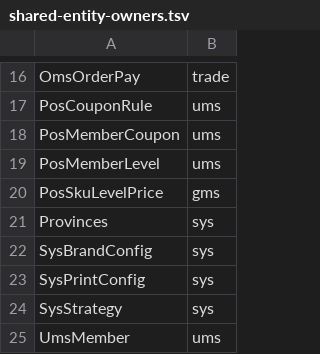
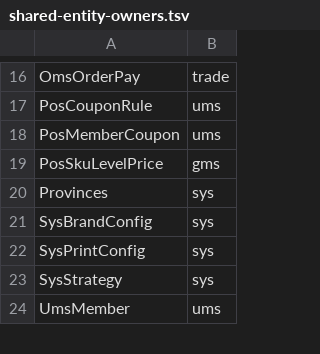
Before and after one commit to miozen/money-pos, a TSV file: scripts/architecture-baseline/shared-entity-owners.tsv, drawn as a sheet; only a part is shown, gaps mark what is left out; the diff names each change by its address in the sheet, - before the commit and + after, or states it on an @@ line.

Commit message:
refactor(ad-2.7): localize member level entity

```diff
--- a/scripts/architecture-baseline/shared-entity-owners.tsv
+++ b/scripts/architecture-baseline/shared-entity-owners.tsv
-row 19: PosMemberLevel | ums
```
Also changed, not shown: 9 other files.
